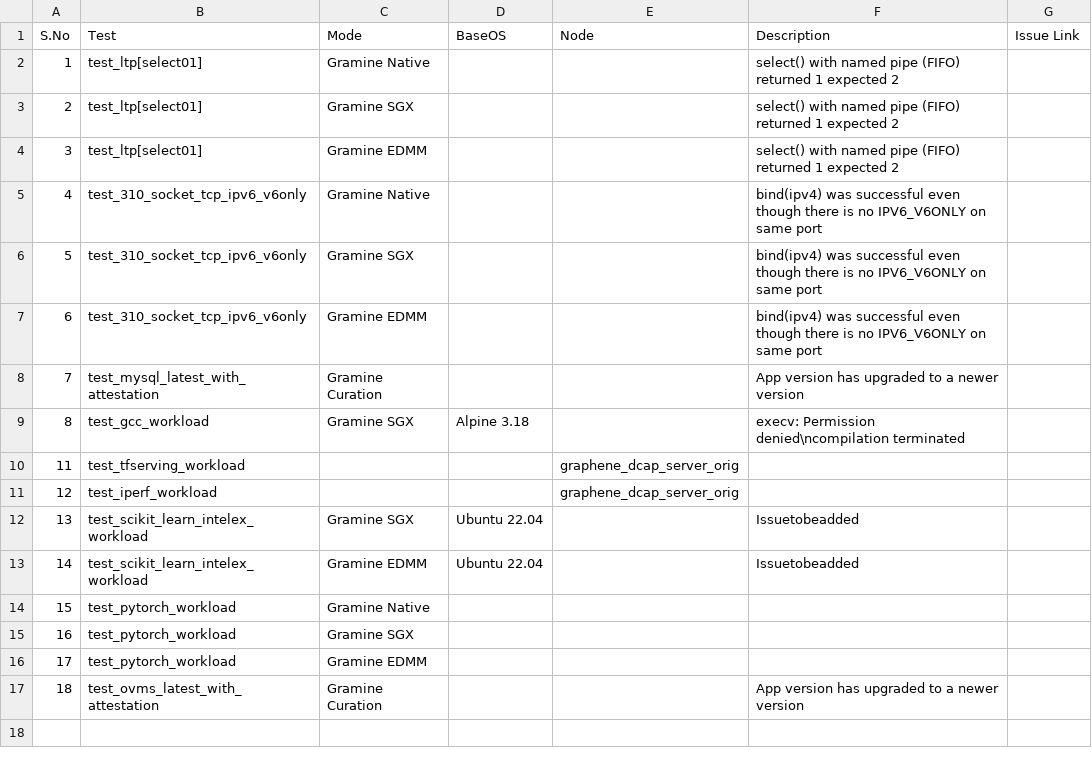
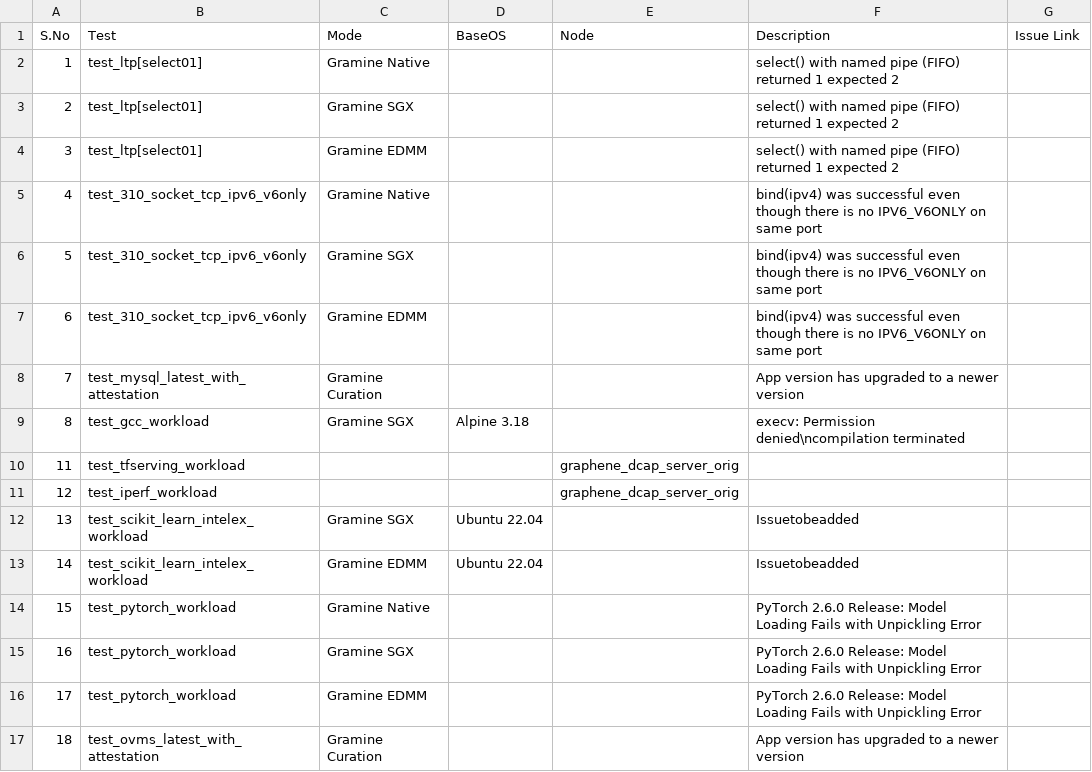
Before and after one commit to davidtian888/gramine_ci_report, a CSV file: data/Gramine_Failures.csv, drawn as a sheet.

Commit message:
Added error description
Signed-off-by: sswamin1 <shiva.shankari.swaminathan@intel.com>

```diff
--- a/data/Gramine_Failures.csv
+++ b/data/Gramine_Failures.csv
@@ -13,5 +13,5 @@ S.No,Test,Mode,BaseOS,Node,Description,Issue Link
 14,test_scikit_learn_intelex_workload,Gramine EDMM,Ubuntu 22.04,,Issuetobeadded,
-15,test_pytorch_workload,Gramine Native,,,,
-16,test_pytorch_workload,Gramine SGX,,,,
-17,test_pytorch_workload,Gramine EDMM,,,,
+15,test_pytorch_workload,Gramine Native,,,PyTorch 2.6.0 Release: Model Loading Fails with Unpickling Error,
+16,test_pytorch_workload,Gramine SGX,,,PyTorch 2.6.0 Release: Model Loading Fails with Unpickling Error,
+17,test_pytorch_workload,Gramine EDMM,,,PyTorch 2.6.0 Release: Model Loading Fails with Unpickling Error,
 18,test_ovms_latest_with_attestation,Gramine Curation,,,App version has upgraded to a newer version,
```
